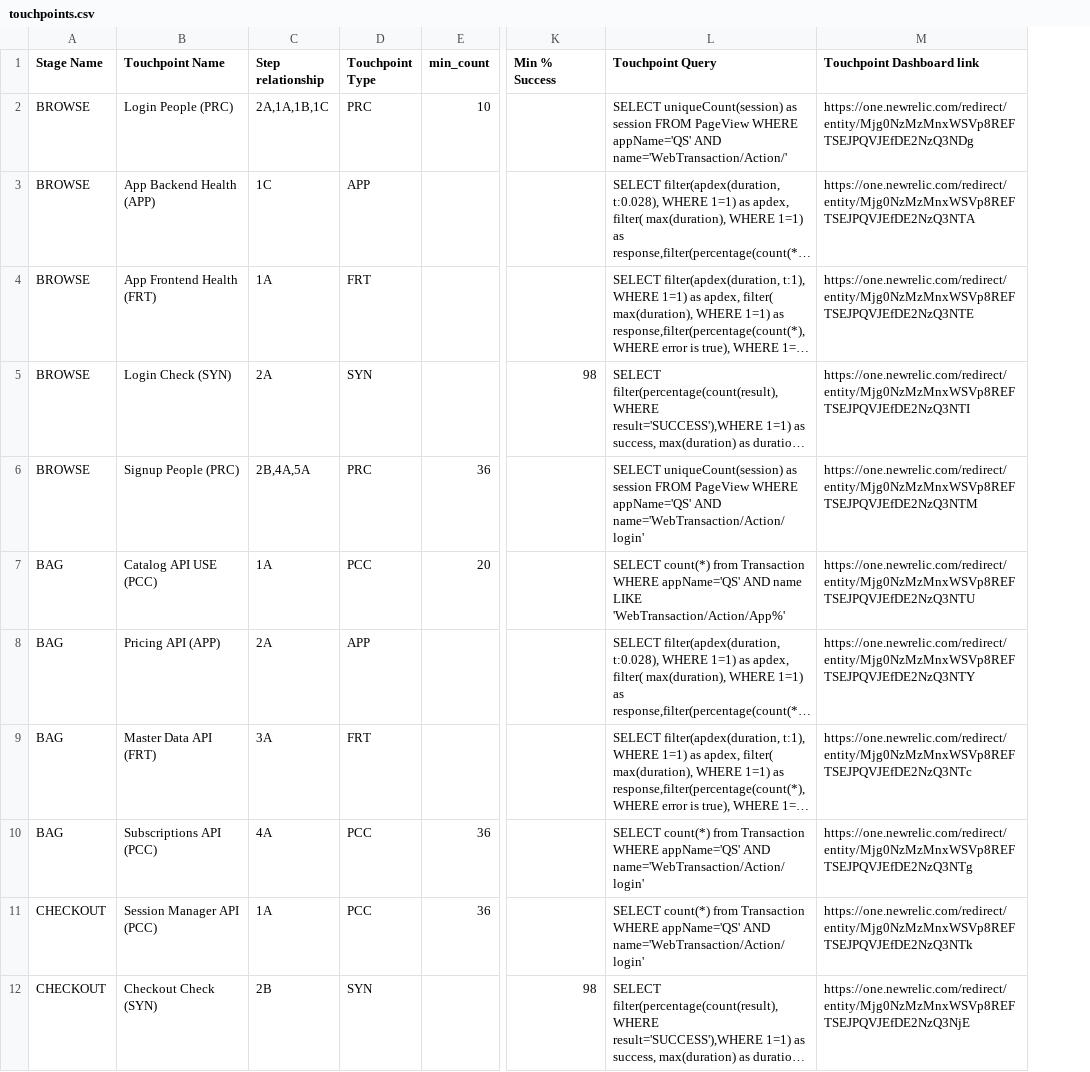
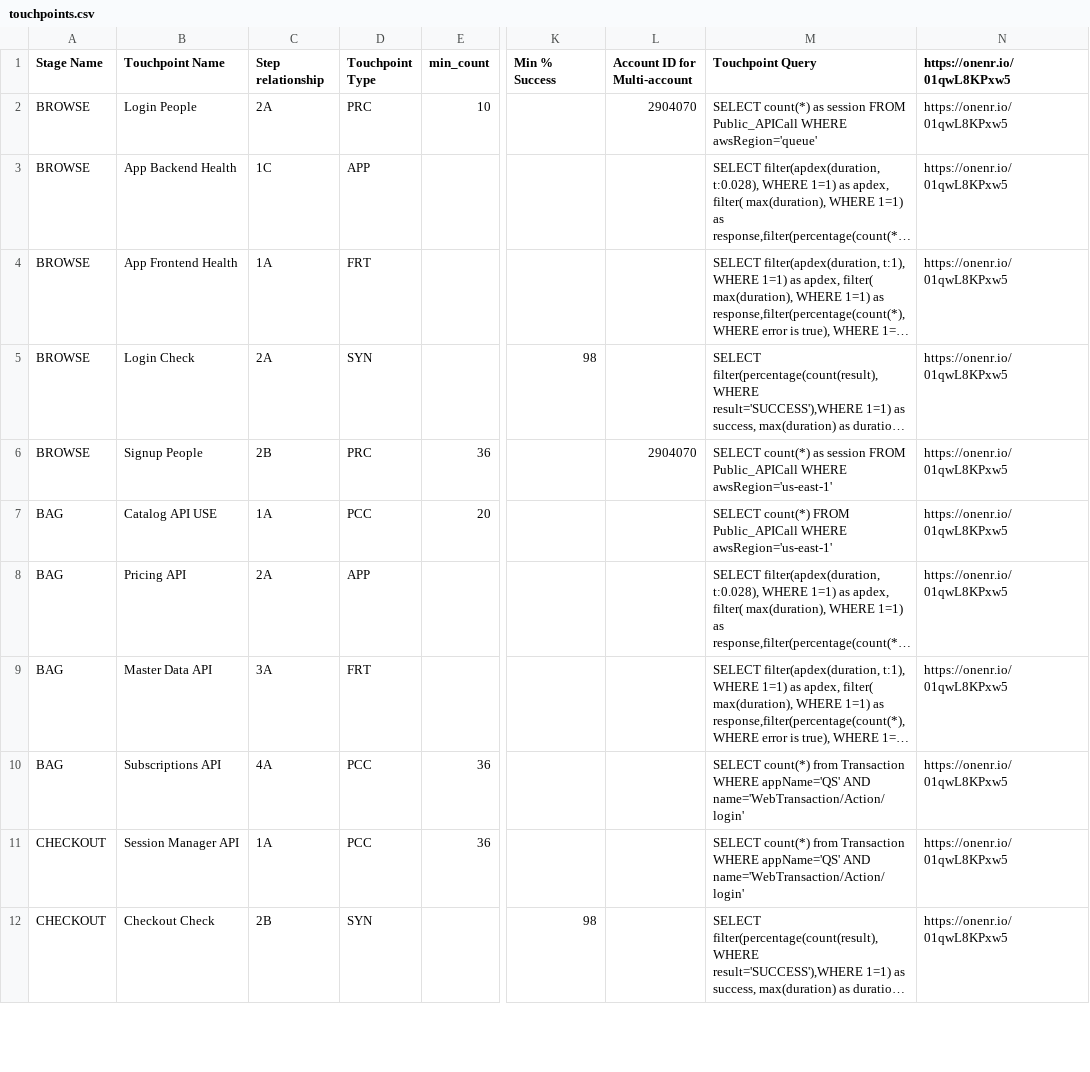
Before and after one commit to newrelic/nr1-pathpoint, a CSV file: setup/touchpoints.csv, drawn as a sheet; only a part is shown, gaps mark what is left out; long unchanged cells end in …; removed rows and columns are numbered as before the commit, all else as after; the diff covers the shown part only; the diff names each change by its address in the sheet, - before the commit and + after, or states it on an @@ line.

Commit message:
adding multiaccount support

```diff
--- a/setup/touchpoints.csv
+++ b/setup/touchpoints.csv
+column L (Account ID for Multi-account), rows 2-6: 2904070 |  |  |  | 2904070
-column M (Touchpoint Dashboard link), rows 2-12: https://one.newrelic.com/redirect/entity/Mjg0NzMzMnxWSVp8REFTSEJPQVJEfDE2NzQ3NDg | https://one.newrelic.com/redirect/entity/Mjg0NzMzMnxWSVp8REFTSEJPQVJEfDE2NzQ3NTA | https://one.newrelic.com/redirect/entity/Mjg0NzMzMnxWSVp8REFTSEJPQVJEfDE2NzQ3NTE | https://one.newrelic.com/redirect/entity/Mjg0NzMzMnxWSVp8REFTSEJPQVJEfDE2NzQ3NTI | https://one.newrelic.com/redirect/entity/Mjg0NzMzMnxWSVp8REFTSEJPQVJEfDE2NzQ3NTM | https://one.newrelic.com/redirect/entity/Mjg0NzMzMnxWSVp8REFTSEJPQVJEfDE2NzQ3NTU | https://one.newrelic.com/redirect/entity/Mjg0NzMzMnxWSVp8REFTSEJPQVJEfDE2NzQ3NTY | https://one.newrelic.com/redirect/entity/Mjg0NzMzMnxWSVp8REFTSEJPQVJEfDE2NzQ3NTc | https://one.newrelic.com/redirect/entity/Mjg0NzMzMnxWSVp8REFTSEJPQVJEfDE2NzQ3NTg | https://one.newrelic.com/redirect/entity/Mjg0NzMzMnxWSVp8REFTSEJPQVJEfDE2NzQ3NTk | https://one.newrelic.com/redirect/entity/Mjg0NzMzMnxWSVp8REFTSEJPQVJEfDE2NzQ3NjE
+column N (https://onenr.io/01qwL8KPxw5), rows 2-12: all https://onenr.io/01qwL8KPxw5
-B2 (Touchpoint Name): Login People (PRC)
+B2 (Touchpoint Name): Login People
-C2 (Step relationship): 2A,1A,1B,1C
+C2 (Step relationship): 2A
-M2 (Touchpoint Query): SELECT uniqueCount(session) as session FROM PageView WHERE appName='QS' AND name='WebTransaction/Action/'
+M2 (Touchpoint Query): SELECT count(*) as session FROM Public_APICall WHERE awsRegion='queue'
-B3 (Touchpoint Name): App Backend Health (APP)
+B3 (Touchpoint Name): App Backend Health
-B4 (Touchpoint Name): App Frontend Health (FRT)
+B4 (Touchpoint Name): App Frontend Health
-B5 (Touchpoint Name): Login Check (SYN)
+B5 (Touchpoint Name): Login Check
-B6 (Touchpoint Name): Signup People (PRC)
+B6 (Touchpoint Name): Signup People
-C6 (Step relationship): 2B,4A,5A
+C6 (Step relationship): 2B
-M6 (Touchpoint Query): SELECT uniqueCount(session) as session FROM PageView WHERE appName='QS' AND name='WebTransaction/Action/login'
+M6 (Touchpoint Query): SELECT count(*) as session FROM Public_APICall WHERE awsRegion='us-east-1'
-B7 (Touchpoint Name): Catalog API USE (PCC)
+B7 (Touchpoint Name): Catalog API USE
-M7 (Touchpoint Query): SELECT count(*) from Transaction WHERE appName='QS' AND name LIKE 'WebTransaction/Action/App%'
+M7 (Touchpoint Query): SELECT count(*) FROM Public_APICall WHERE awsRegion='us-east-1'
-B8 (Touchpoint Name): Pricing API (APP)
+B8 (Touchpoint Name): Pricing API
-B9 (Touchpoint Name): Master Data API (FRT)
+B9 (Touchpoint Name): Master Data API
-B10 (Touchpoint Name): Subscriptions API (PCC)
+B10 (Touchpoint Name): Subscriptions API
-B11 (Touchpoint Name): Session Manager API (PCC)
+B11 (Touchpoint Name): Session Manager API
-B12 (Touchpoint Name): Checkout Check (SYN)
+B12 (Touchpoint Name): Checkout Check
```
Also changed, not shown: 17 edited cells elsewhere in this file, 10 other files.
